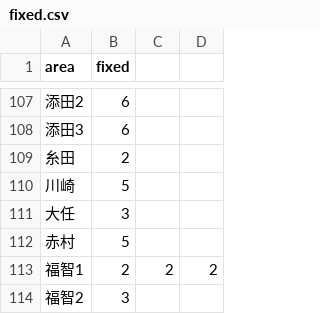
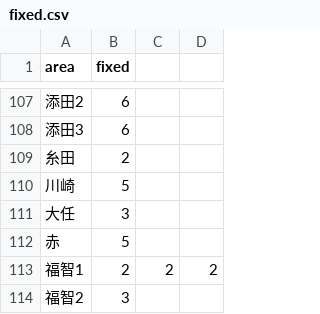
Before and after one commit to RBK201/car-app, a CSV file: fixed.csv, drawn as a sheet; only a part is shown, gaps mark what is left out.

Commit message:
Add files via upload

```diff
--- a/fixed.csv
+++ b/fixed.csv
@@ -111,3 +111,3 @@
 大任,3,,
-赤村,5,,
+赤,5,,
 福智1,2,2,2
```
